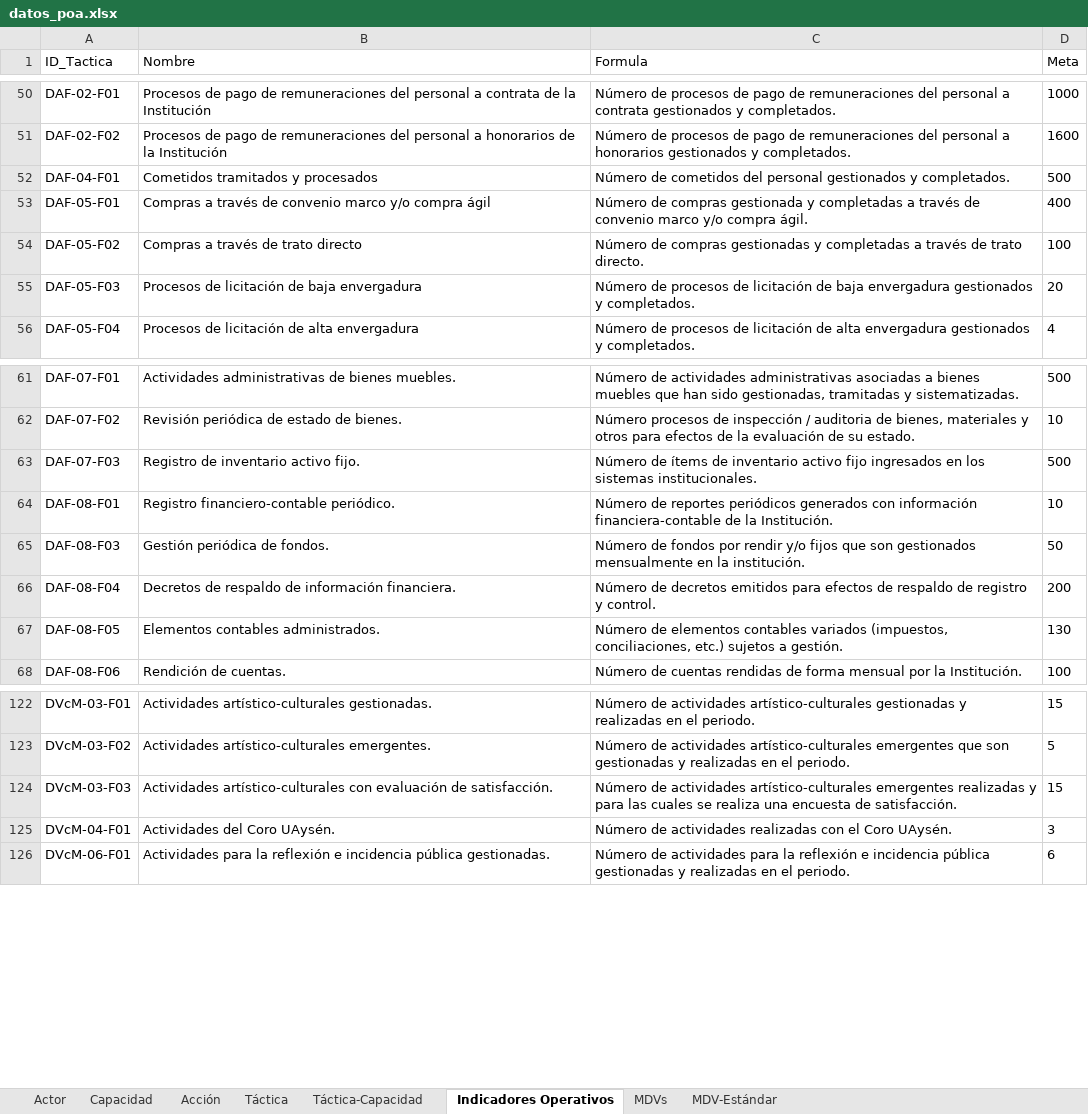
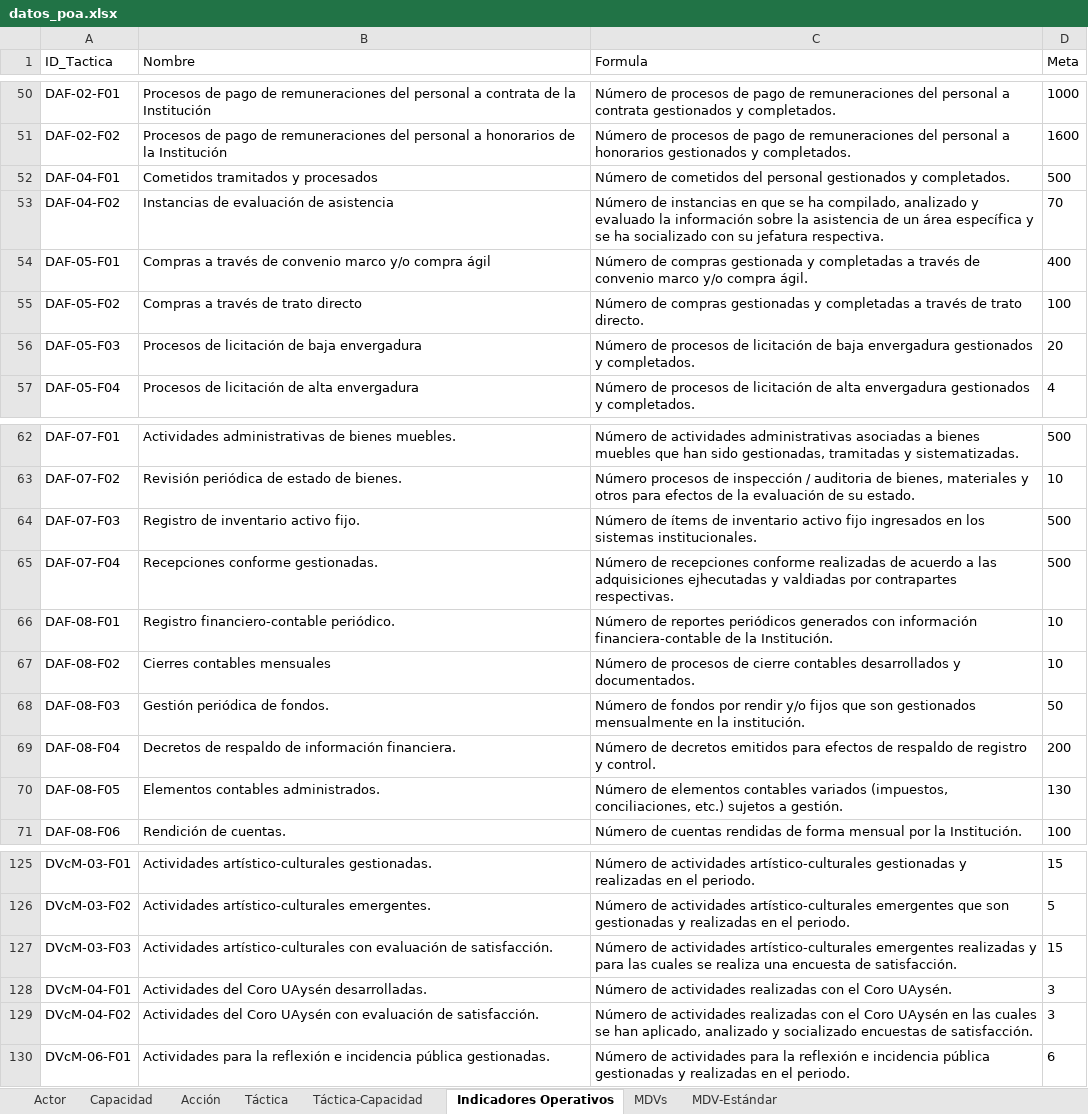
Before and after one commit to UTGI-UAYSEN/dpac-pci-poa-web, an Excel workbook: public/datos_poa.xlsx, sheet Indicadores Operativos, drawn as a sheet; only a part is shown, gaps mark what is left out; values as stored, in another font and other column widths than the file's, no borders; addresses are those after the commit; the diff names each change by its address in the sheet, - before the commit and + after, or states it on an @@ line.

```diff
--- a/public/datos_poa.xlsx (sheet Indicadores Operativos)
+++ b/public/datos_poa.xlsx (sheet Indicadores Operativos)
+row 53: DAF-04-F02 | Instancias de evaluación de asistencia | Número de instancias en que se ha compilado, analizado y evaluado la información sobre la asistencia de un área específica y se ha socializado con su jefatura respectiva. | 70
+row 65: DAF-07-F04 | Recepciones conforme gestionadas. | Número de recepciones conforme realizadas de acuerdo a las adquisiciones ejhecutadas y valdiadas por contrapartes respectivas. | 500
+row 67: DAF-08-F02 | Cierres contables mensuales | Número de procesos de cierre contables desarrollados y documentados. | 10
-B128 (Nombre): Actividades del Coro UAysén.
+B128 (Nombre): Actividades del Coro UAysén desarrolladas.
+row 129: DVcM-04-F02 | Actividades del Coro UAysén con evaluación de satisfacción. | Número de actividades realizadas con el Coro UAysén en las cuales se han aplicado, analizado y socializado encuestas de satisfacción. | 3
```
Also changed, not shown: sheet MDV-Estándar, sheet MDVs, 13 other files.
